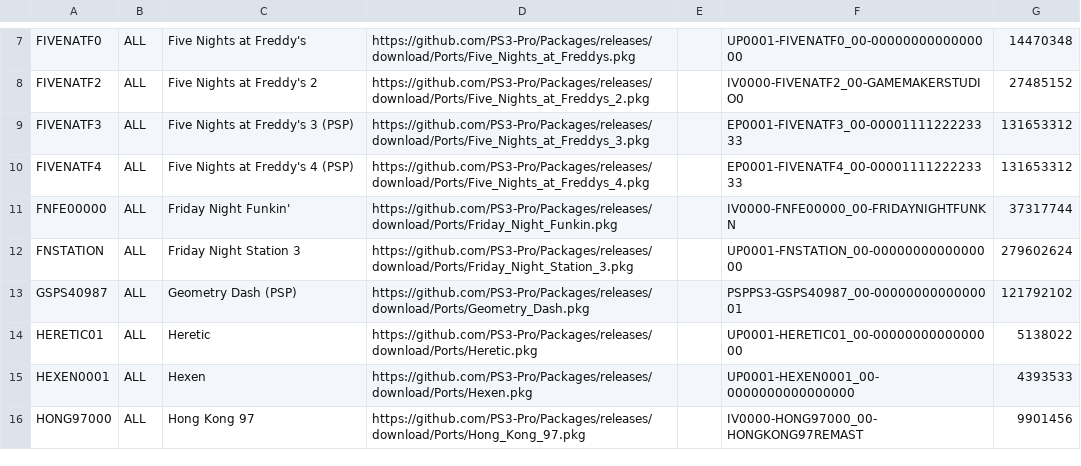
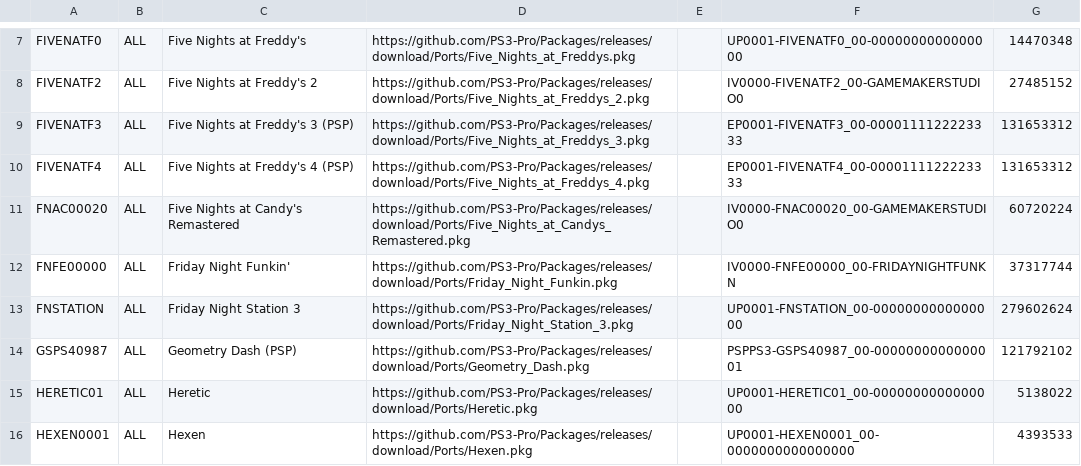
Before and after one commit to PS3-Pro/PSN-Content, a TSV file: resources/database/content/unofficial/ports.tsv, drawn as a sheet; only a part is shown, gaps mark what is left out; the shorter side is filled out with more unchanged rows.

Commit message:
Release

```diff
--- a/resources/database/content/unofficial/ports.tsv
+++ b/resources/database/content/unofficial/ports.tsv
@@ -10,2 +10,3 @@ FIVENATF3	ALL	Five Nights at Freddy's 3 (PSP)	https://github.com/PS3-Pro/Package
 FIVENATF4	ALL	Five Nights at Freddy's 4 (PSP)	https://github.com/PS3-Pro/Packages/releases/download/Ports/Five_Nights_at_Freddys_4.pkg		EP0001-FIVENATF4_00-0000111122223333	131653312
+FNAC00020	ALL	Five Nights at Candy's Remastered	https://github.com/PS3-Pro/Packages/releases/download/Ports/Five_Nights_at_Candys_Remastered.pkg		IV0000-FNAC00020_00-GAMEMAKERSTUDIO0	60720224
 FNFE00000	ALL	Friday Night Funkin'	https://github.com/PS3-Pro/Packages/releases/download/Ports/Friday_Night_Funkin.pkg		IV0000-FNFE00000_00-FRIDAYNIGHTFUNKN	37317744
```
